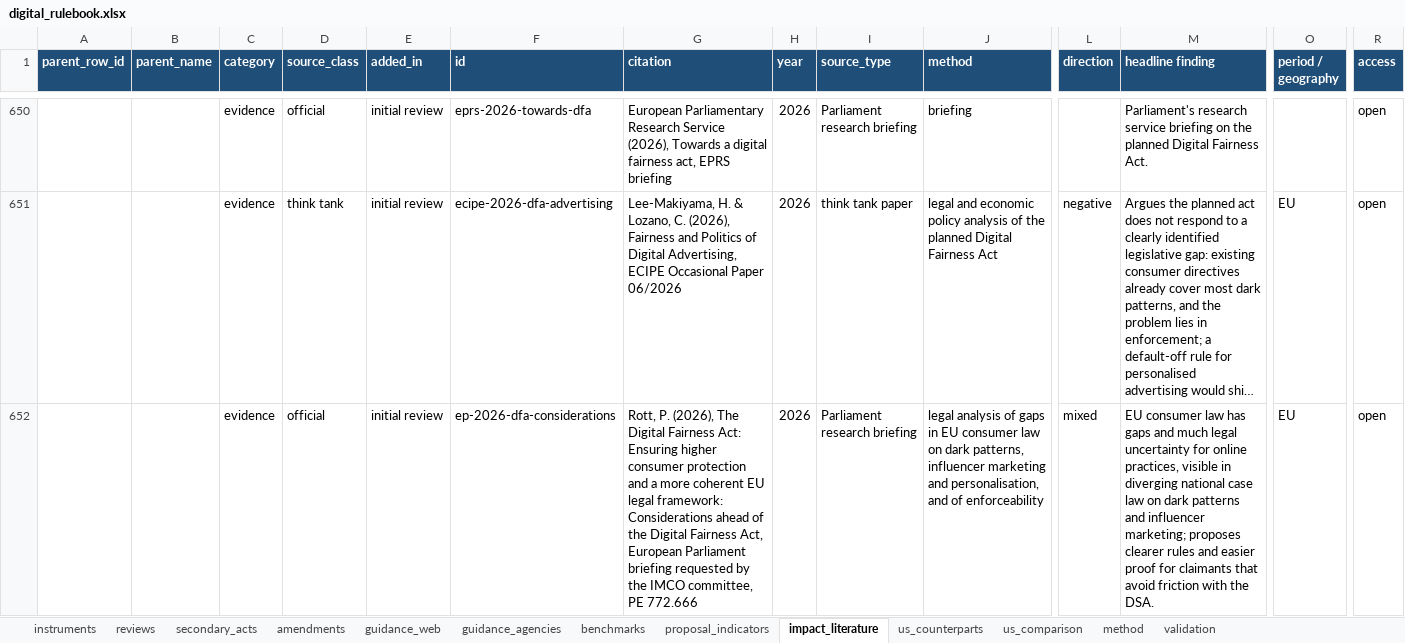
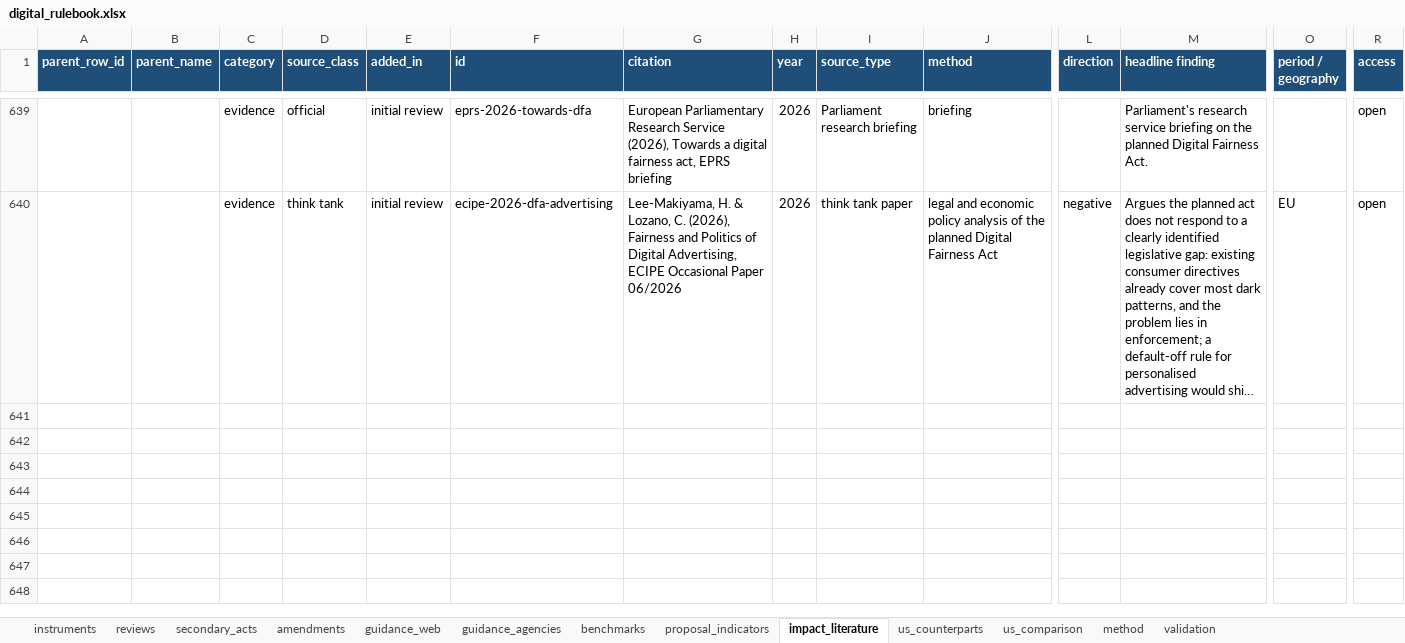
Before and after one commit to ben-schroeter/DMA_review, an Excel workbook: research/digital_rulebook/digital_rulebook.xlsx, sheet impact_literature, drawn as a sheet; only a part is shown, gaps mark what is left out; long unchanged cells end in …; values as stored, in another font and other column widths than the file's, no borders; rows hold the shown columns only; the diff covers the shown part only; the diff names each change by its address in the sheet, - before the commit and + after, or states it on an @@ line.

```diff
--- a/research/digital_rulebook/digital_rulebook.xlsx (sheet impact_literature)
+++ b/research/digital_rulebook/digital_rulebook.xlsx (sheet impact_literature)
-row 652:  |  | evidence | official | initial review | ep-2026-dfa-considerations | Rott, P. (2026), The Digital Fairness Act: Ensuring higher consumer protection and a more coherent EU legal framework: Considerations ahead of the Digital Fairness Act, European Parliament briefing requested by the IMCO committee, PE 772.666 | 2026 | Parliament research briefing | legal analysis of gaps in EU consumer law on dark patterns, influencer marketing and personalisation, and of enforceability | mixed | EU consumer law has gaps and much legal uncertainty for online practices, visible in diverging national case law on dark patterns and influencer marketing; proposes clearer rules and easier proof for claimants that avoid friction with the DSA. | EU | open
```
Also changed, not shown: 11 removed rows elsewhere in this sheet, sheet instruments, sheet proposal_indicators, 42 other files.
